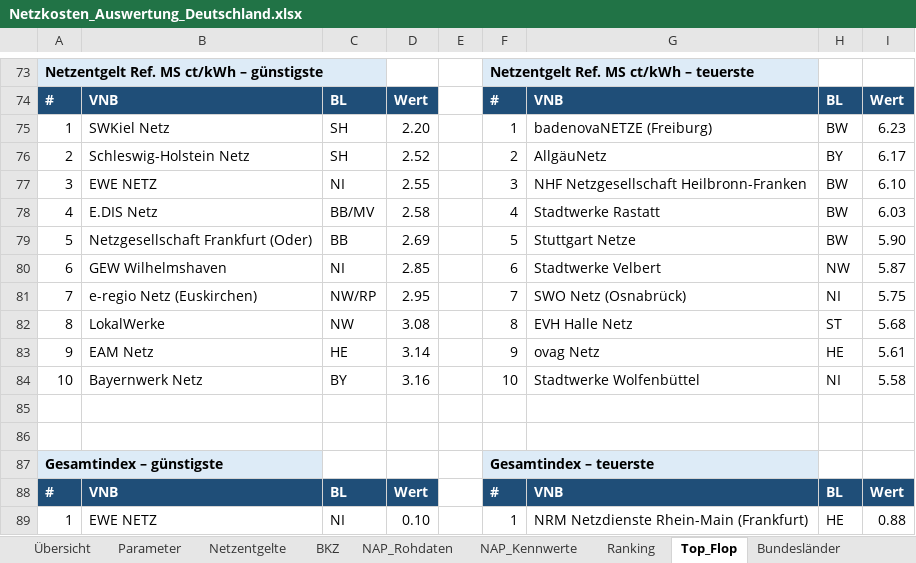
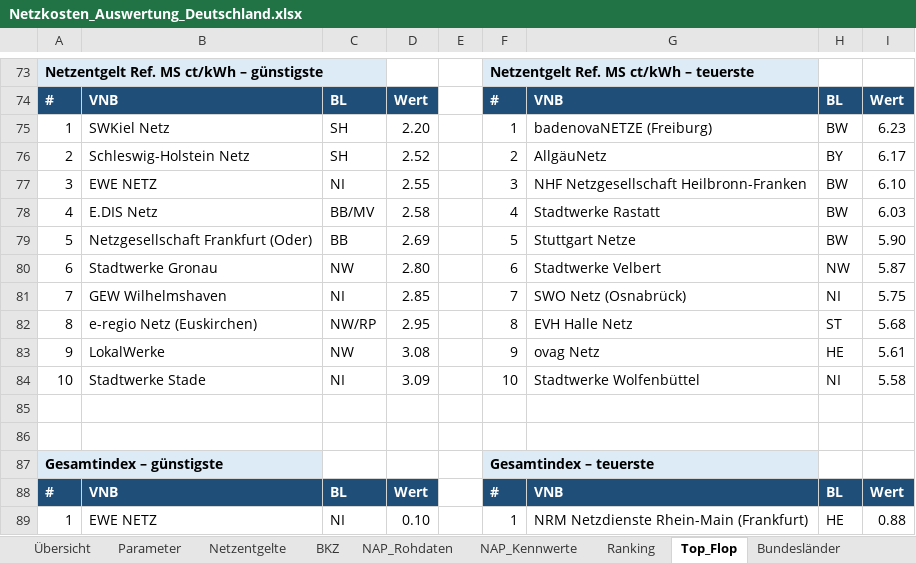
Before and after one commit to Signenum/netzkosten-atlas, an Excel workbook: Netzkosten_Auswertung_Deutschland.xlsx, sheet Top_Flop, drawn as a sheet; only a part is shown, gaps mark what is left out; values as stored, in another font and other column widths than the file's, no borders; the diff covers the shown part only; the diff names each change by its address in the sheet, - before the commit and + after, or states it on an @@ line.

```diff
--- a/Netzkosten_Auswertung_Deutschland.xlsx (sheet Top_Flop)
+++ b/Netzkosten_Auswertung_Deutschland.xlsx (sheet Top_Flop)
-B80: GEW Wilhelmshaven
+B80: Stadtwerke Gronau
-C80: NI
+C80: NW
-D80: 2.85
+D80: 2.80
-B81: e-regio Netz (Euskirchen)
+B81: GEW Wilhelmshaven
-C81: NW/RP
+C81: NI
-D81: 2.95
+D81: 2.85
-B82: LokalWerke
+B82: e-regio Netz (Euskirchen)
-C82: NW
+C82: NW/RP
-D82: 3.08
+D82: 2.95
-B83: EAM Netz
+B83: LokalWerke
-C83: HE
+C83: NW
-D83: 3.14
+D83: 3.08
-B84: Bayernwerk Netz
+B84: Stadtwerke Stade
-C84: BY
+C84: NI
-D84: 3.16
+D84: 3.09
```
Also changed, not shown: 28 edited cells elsewhere in this sheet, sheet NNE_Entwicklung, sheet Ranking, sheet Netzentgelte, sheet BKZ, sheet Quellen, sheet Bundesländer, formulas that keep their value, hidden cells, 10 other files.
